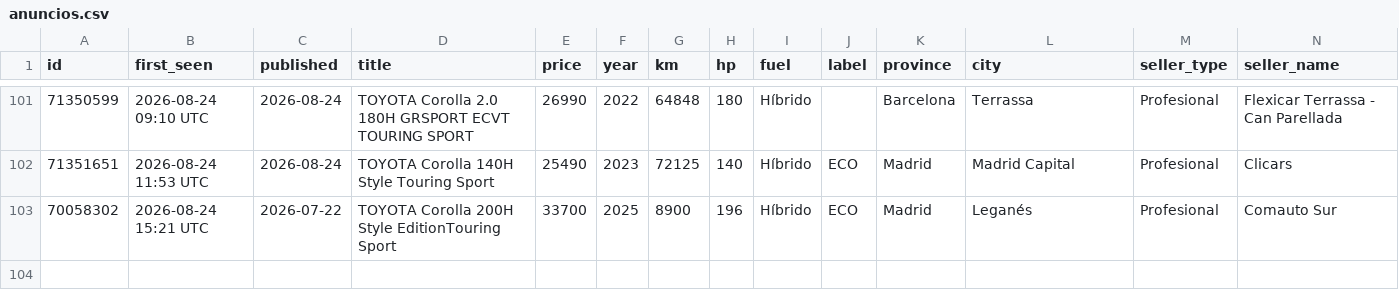
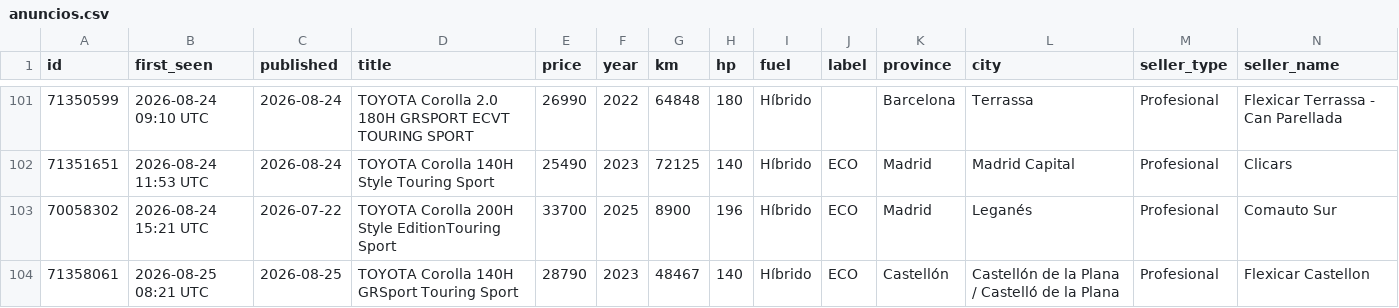
Before and after one commit to Over84sp/coches-corolla, a CSV file: .data/anuncios.csv, drawn as a sheet; only a part is shown, gaps mark what is left out; rows hold the shown columns only; the diff names each change by its address in the sheet, - before the commit and + after, or states it on an @@ line.

```diff
--- a/.data/anuncios.csv
+++ b/.data/anuncios.csv
+row 104: 71358061 | 2026-08-25 08:21 UTC | 2026-08-25 | TOYOTA Corolla 140H GRSport Touring Sport | 28790 | 2023 | 48467 | 140 | Híbrido | ECO | Castellón | Castellón de la Plana / Castelló de la Plana | Profesional | Flexicar Castellon
```
Also changed, not shown: .data/comentarios.csv, .data/estado_log.csv, 7 other files.
